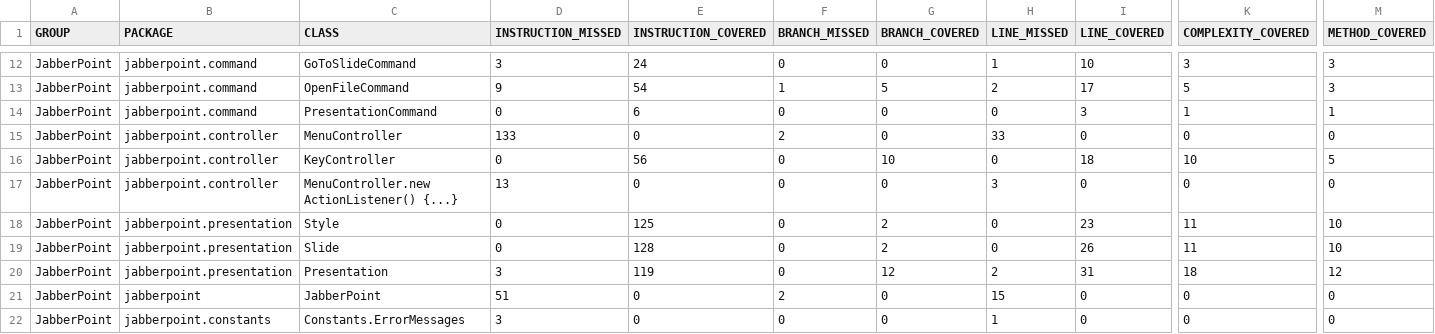
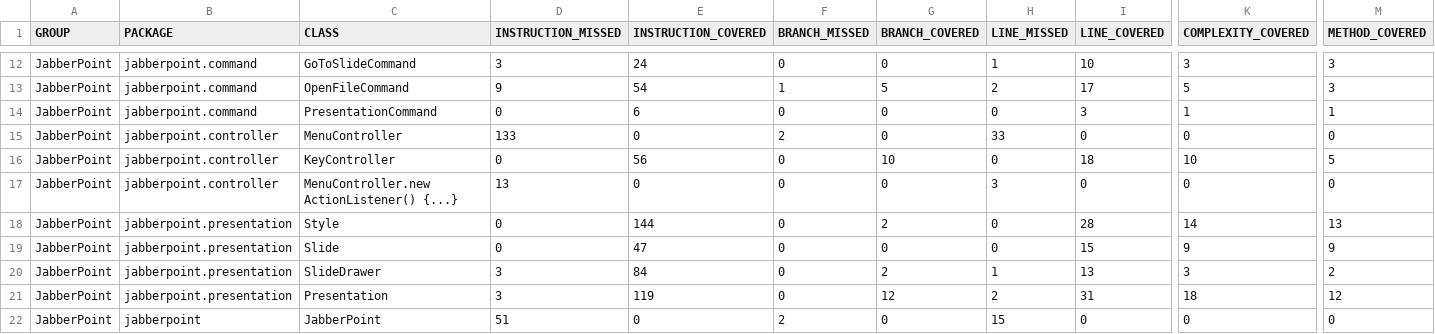
Before and after one commit to HakanEgeOzerol/Jabberpoint-IT, a CSV file: jacoco.csv, drawn as a sheet; only a part is shown, gaps mark what is left out; the shorter side is filled out with more unchanged rows; rows hold the shown columns only; the diff names each change by its address in the sheet, - before the commit and + after, or states it on an @@ line.

```diff
--- a/jacoco.csv
+++ b/jacoco.csv
-E18 (INSTRUCTION_COVERED): 125
+E18 (INSTRUCTION_COVERED): 144
-I18 (LINE_COVERED): 23
+I18 (LINE_COVERED): 28
-K18 (COMPLEXITY_COVERED): 11
+K18 (COMPLEXITY_COVERED): 14
-M18 (METHOD_COVERED): 10
+M18 (METHOD_COVERED): 13
-E19 (INSTRUCTION_COVERED): 128
+E19 (INSTRUCTION_COVERED): 47
-G19 (BRANCH_COVERED): 2
+G19 (BRANCH_COVERED): 0
-I19 (LINE_COVERED): 26
+I19 (LINE_COVERED): 15
-K19 (COMPLEXITY_COVERED): 11
+K19 (COMPLEXITY_COVERED): 9
-M19 (METHOD_COVERED): 10
+M19 (METHOD_COVERED): 9
+row 20: JabberPoint | jabberpoint.presentation | SlideDrawer | 3 | 84 | 0 | 2 | 1 | 13 | 3 | 2
```
Also changed, not shown: 13 other files.
